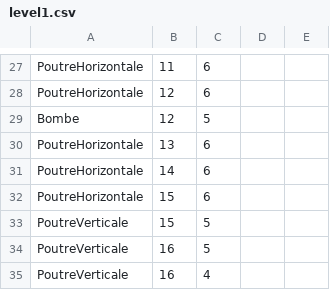
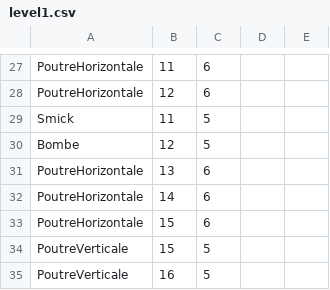
Before and after one commit to KevinFroissart/Gyromite, a CSV file: Levels/level1.csv, drawn as a sheet; only a part is shown, gaps mark what is left out; the shorter side is filled out with more unchanged rows; the diff names each change by its address in the sheet, - before the commit and + after, or states it on an @@ line.

Commit message:
Rolled back, the player can't kill smicks anymore.

```diff
--- a/Levels/level1.csv
+++ b/Levels/level1.csv
+row 29: Smick | 11 | 5
```
Also changed, not shown: 2 other files.
